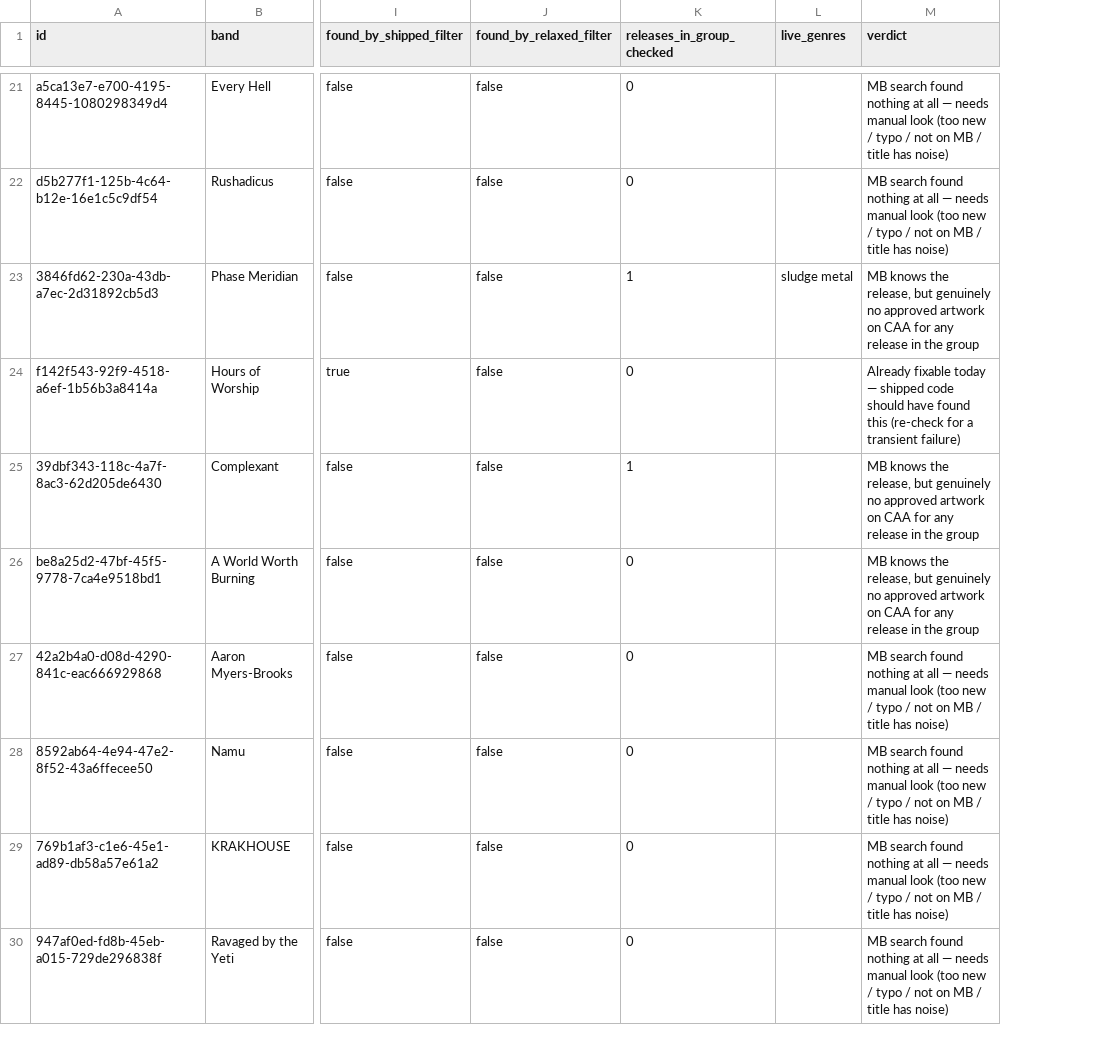
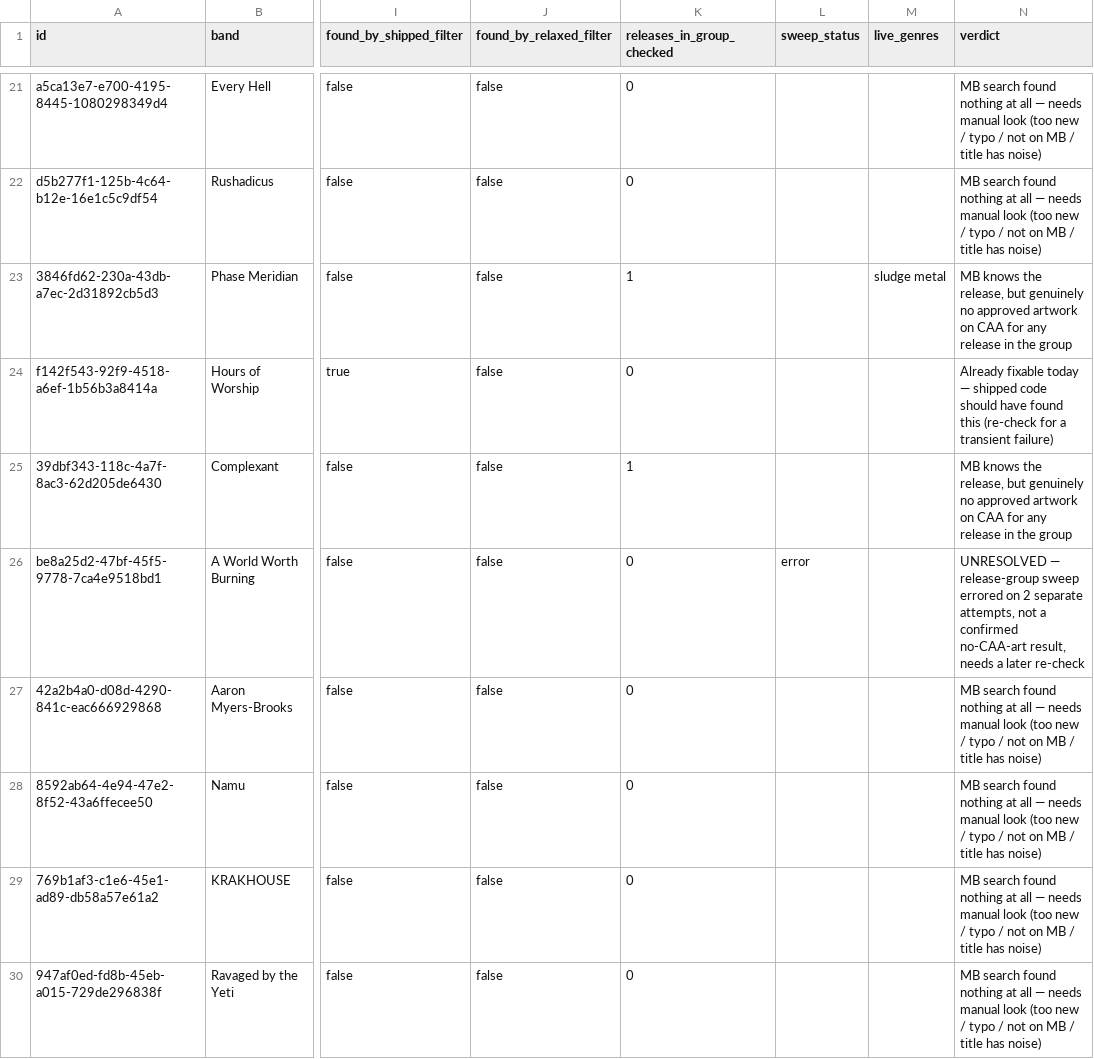
Before and after one commit to dangramada/metalreviews, a CSV file: docs/data/missing-artwork/diagnose-missing-artwork-2026-09-17-output.csv, drawn as a sheet; only a part is shown, gaps mark what is left out; addresses are those after the commit; the diff covers the shown part only; the diff names each change by its address in the sheet, - before the commit and + after, or states it on an @@ line.

```diff
--- a/docs/data/missing-artwork/diagnose-missing-artwork-2026-09-17-output.csv
+++ b/docs/data/missing-artwork/diagnose-missing-artwork-2026-09-17-output.csv
+column L (sweep_status), row 26: error
-N26 (verdict): MB knows the release, but genuinely no approved artwork on CAA for any release in the group
+N26 (verdict): UNRESOLVED — release-group sweep errored on 2 separate attempts, not a confirmed no-CAA-art result, needs a later re-check
```
Also changed, not shown: 20 edited cells elsewhere in this file, docs/data/missing-artwork/diagnose-missing-artwork-2026-09-17-output-rescope.csv, 3 other files.
